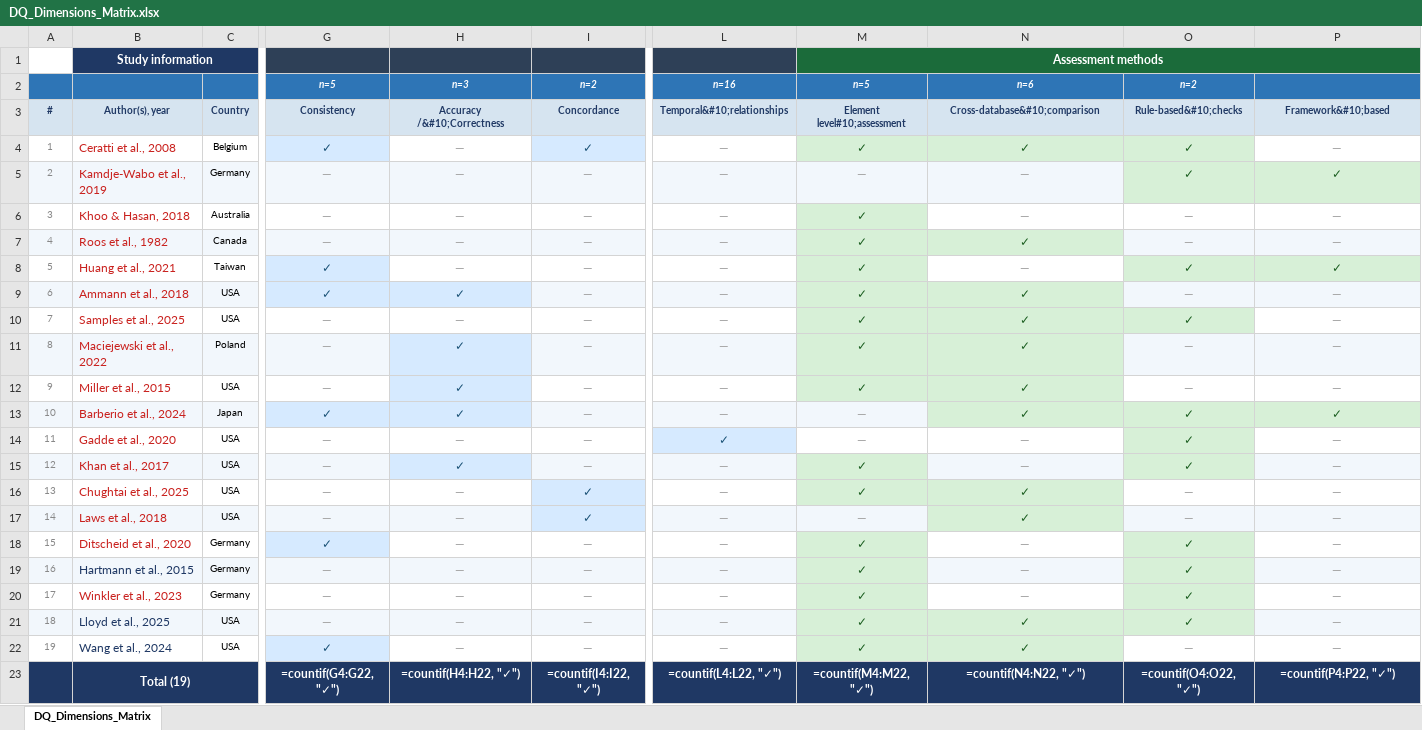
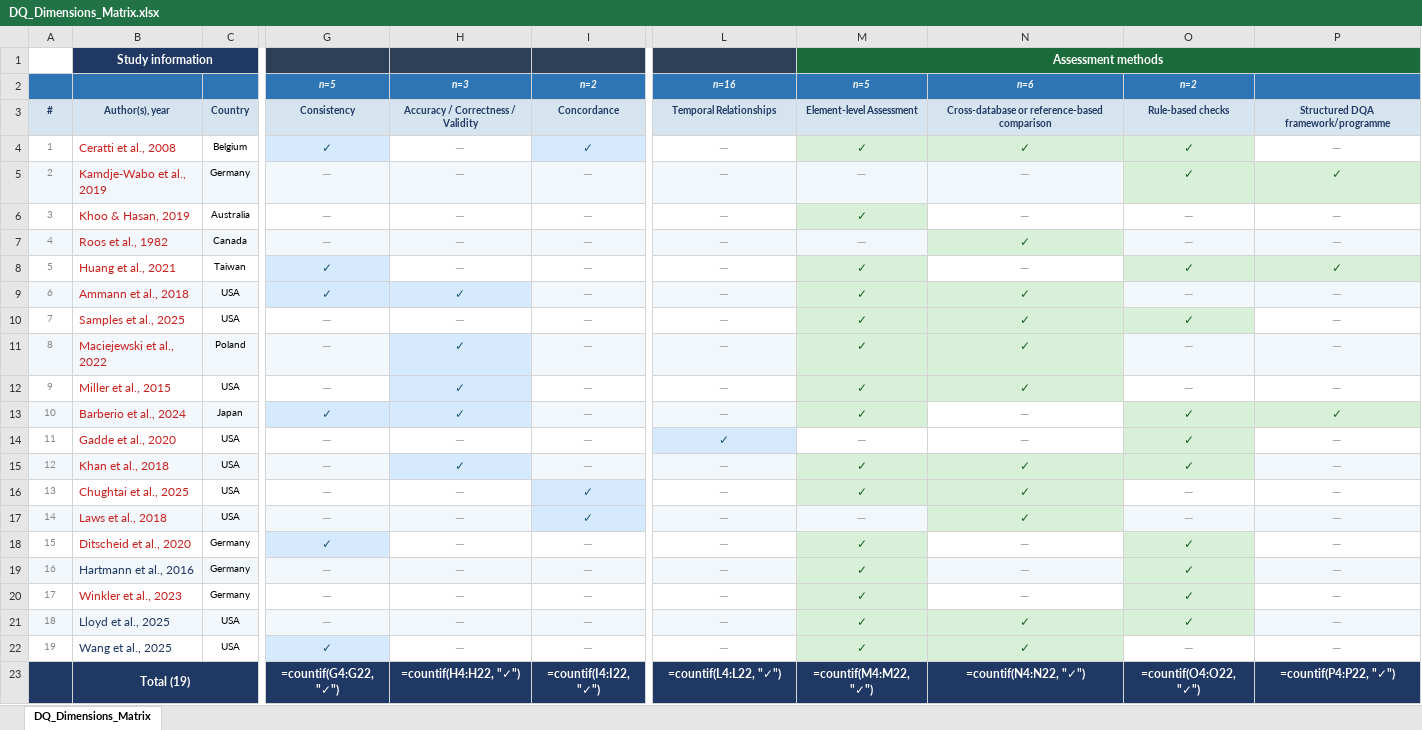
Before and after one commit to Priyasdvh/dqa_literature_review, an Excel workbook: DQA/DQ_Dimensions_Matrix.xlsx, sheet DQ_Dimensions_Matrix, drawn as a sheet; only a part is shown, gaps mark what is left out; values as stored, in another font and other column widths than the file's, no borders; formulas without a stored value are shown as written; the diff names each change by its address in the sheet, - before the commit and + after, or states it on an @@ line.

```diff
--- a/DQA/DQ_Dimensions_Matrix.xlsx (sheet DQ_Dimensions_Matrix)
+++ b/DQA/DQ_Dimensions_Matrix.xlsx (sheet DQ_Dimensions_Matrix)
-H3: Accuracy /&#10;Correctness
+H3: Accuracy / Correctness / Validity
-L3: Temporal&#10;relationships
+L3: Temporal Relationships
-M3: Element level#10;assessment
+M3: Element-level Assessment
-N3: Cross-database&#10;comparison
+N3: Cross-database or reference-based comparison
-O3: Rule-based&#10;checks
+O3: Rule-based checks
-P3: Framework&#10;based
+P3: Structured DQA framework/programme
-B6: Khoo & Hasan, 2018
+B6: Khoo & Hasan, 2019
-M7: ✓
+M7: —
@@ M7 fill: #D7F0D7 → #F2F7FC, bold: on → off, text colour: #1B5E20 → #AAAAAA @@
-M13: —
+M13: ✓
@@ M13 fill: #F2F7FC → #D7F0D7, bold: off → on, text colour: #AAAAAA → #1B5E20 @@
-N13: ✓
+N13: —
@@ N13 bold: on → off, text colour: #1B5E20 → #AAAAAA, fill: #D7F0D7 → none @@
-B15: Khan et al., 2017
+B15: Khan et al., 2018
-N15: —
+N15: ✓
@@ N15 fill: #F2F7FC → #D7F0D7, bold: off → on, text colour: #AAAAAA → #1B5E20 @@
-B19: Hartmann et al., 2015
+B19: Hartmann et al., 2016
-B22: Wang et al., 2024
+B22: Wang et al., 2025
```
Also changed, not shown: DQ_element_assessment/DQD_Theme_Element_Matrix.xlsx, study_characterisrics/Additional_file_1_study_characteristics.xlsx, 10 other files.
